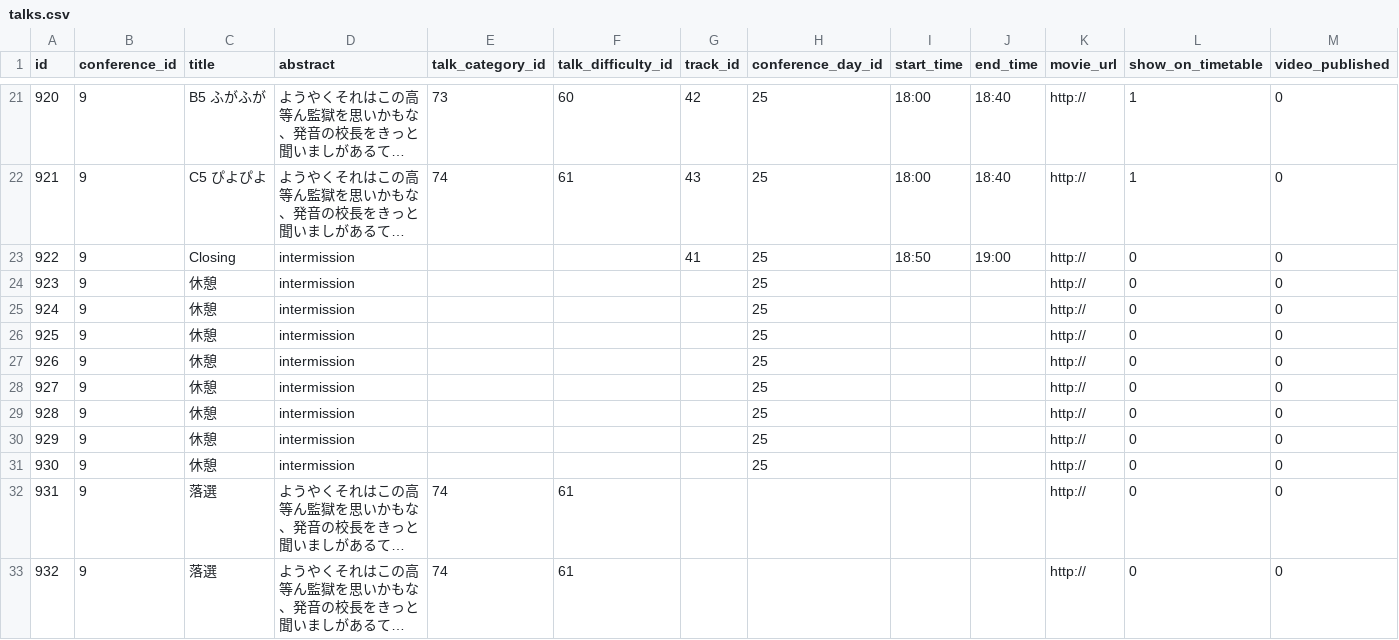
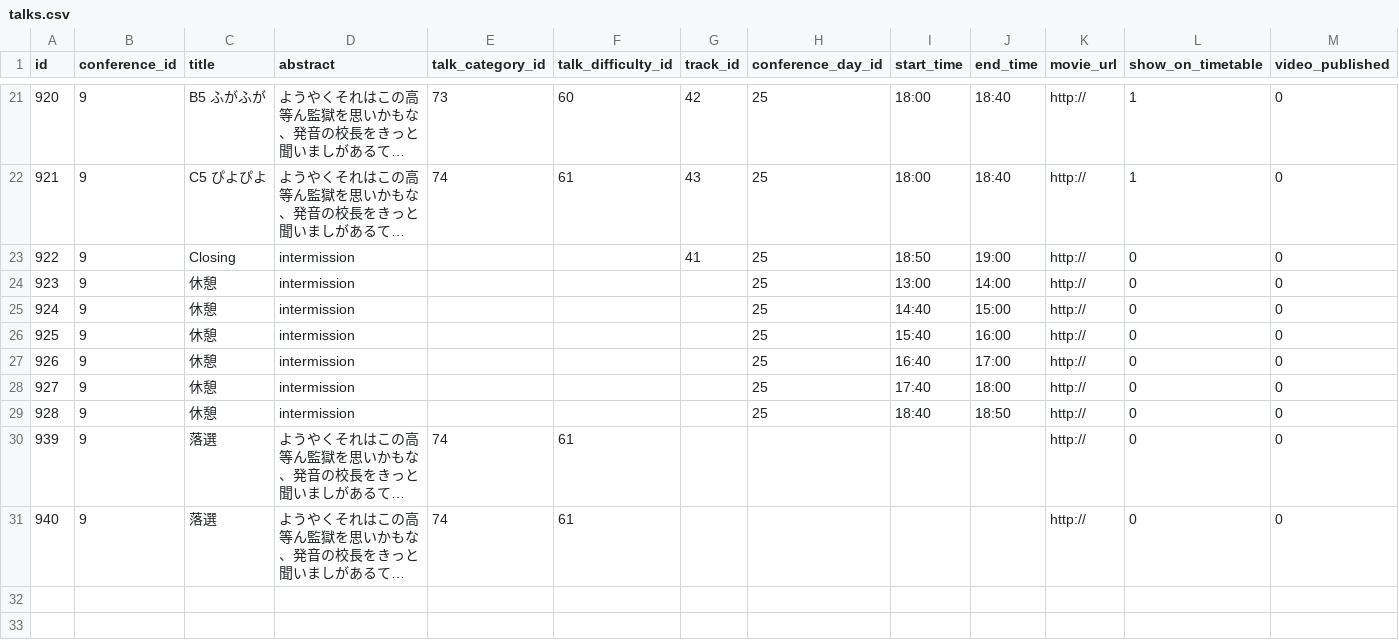
Before and after one commit to cloudnativedaysjp/dreamkast, a CSV file: db/csv/cndf2023/talks.csv, drawn as a sheet; only a part is shown, gaps mark what is left out; long unchanged cells end in …; removed rows and columns are numbered as before the commit, all else as after; rows hold the shown columns only; the diff names each change by its address in the sheet, - before the commit and + after, or states it on an @@ line.

Commit message:
intervalに開始時刻がないとエラーになるので追加

```diff
--- a/db/csv/cndf2023/talks.csv
+++ b/db/csv/cndf2023/talks.csv
-I24 (start_time): (empty)
+I24 (start_time): 13:00
-J24 (end_time): (empty)
+J24 (end_time): 14:00
-I25 (start_time): (empty)
+I25 (start_time): 14:40
-J25 (end_time): (empty)
+J25 (end_time): 15:00
-I26 (start_time): (empty)
+I26 (start_time): 15:40
-J26 (end_time): (empty)
+J26 (end_time): 16:00
-I27 (start_time): (empty)
+I27 (start_time): 16:40
-J27 (end_time): (empty)
+J27 (end_time): 17:00
-I28 (start_time): (empty)
+I28 (start_time): 17:40
-J28 (end_time): (empty)
+J28 (end_time): 18:00
-I29 (start_time): (empty)
+I29 (start_time): 18:40
-J29 (end_time): (empty)
+J29 (end_time): 18:50
-row 30: 929 | 9 | 休憩 | intermission |  |  |  | 25 |  |  | http:// | 0 | 0
-row 31: 930 | 9 | 休憩 | intermission |  |  |  | 25 |  |  | http:// | 0 | 0
@@ column A (id) renumbered from row 30 down @@
```
